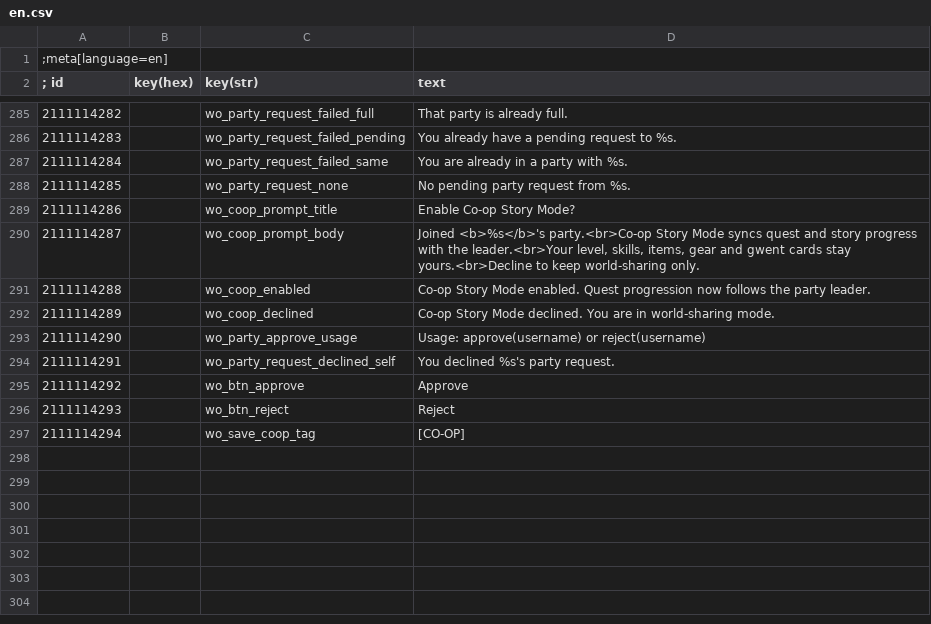
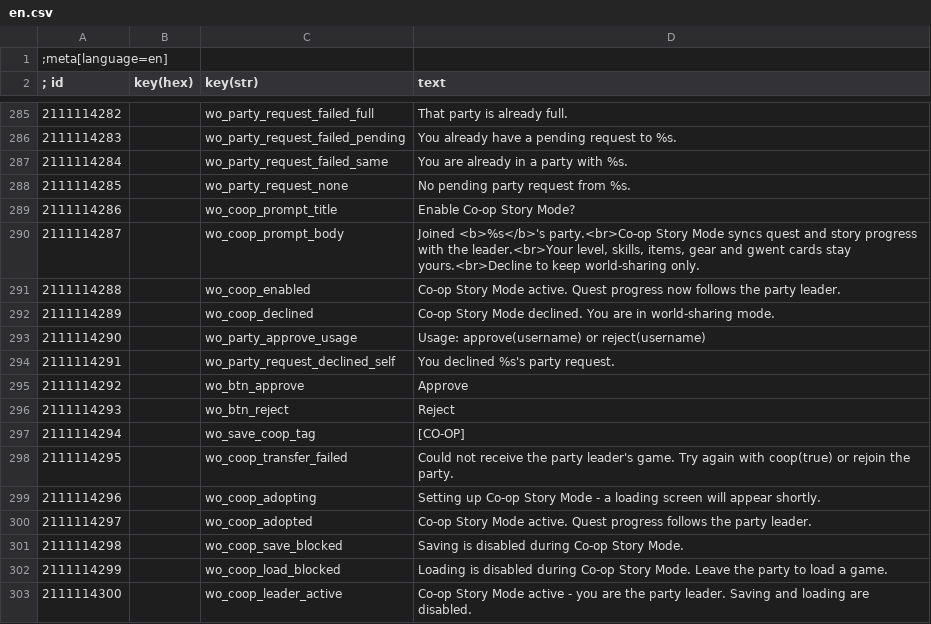
Before and after one commit to Flawkee/WitcherOnline, a CSV file: witcher/mods/modWitcherOnline/content/en.csv, drawn as a sheet; only a part is shown, gaps mark what is left out.

Commit message:
Block saves and loads during co-op, sweep engine checkpoints

```diff
--- a/witcher/mods/modWitcherOnline/content/en.csv
+++ b/witcher/mods/modWitcherOnline/content/en.csv
@@ -290,3 +290,3 @@
 2111114287||wo_coop_prompt_body|Joined <b>%s</b>'s party.<br>Co-op Story Mode syncs quest and story progress with the leader.<br>Your level, skills, items, gear and gwent cards stay yours.<br>Decline to keep world-sharing only.
-2111114288||wo_coop_enabled|Co-op Story Mode enabled. Quest progression now follows the party leader.
+2111114288||wo_coop_enabled|Co-op Story Mode active. Quest progress now follows the party leader.
 2111114289||wo_coop_declined|Co-op Story Mode declined. You are in world-sharing mode.
@@ -297 +297,7 @@
 2111114294||wo_save_coop_tag|[CO-OP]
+2111114295||wo_coop_transfer_failed|Could not receive the party leader's game. Try again with coop(true) or rejoin the party.
+2111114296||wo_coop_adopting|Setting up Co-op Story Mode - a loading screen will appear shortly.
+2111114297||wo_coop_adopted|Co-op Story Mode active. Quest progress follows the party leader.
+2111114298||wo_coop_save_blocked|Saving is disabled during Co-op Story Mode.
+2111114299||wo_coop_load_blocked|Loading is disabled during Co-op Story Mode. Leave the party to load a game.
+2111114300||wo_coop_leader_active|Co-op Story Mode active - you are the party leader. Saving and loading are disabled.
```
Also changed, not shown: 26 other files.
